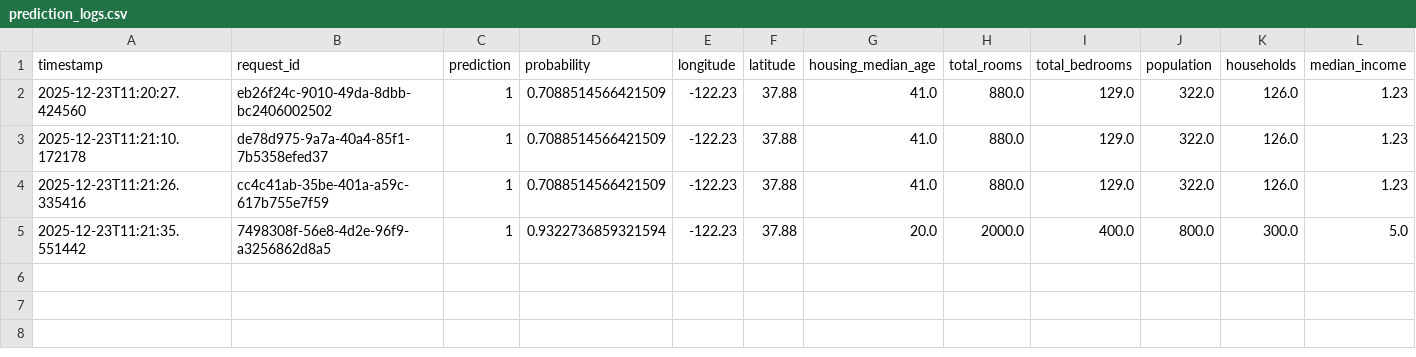
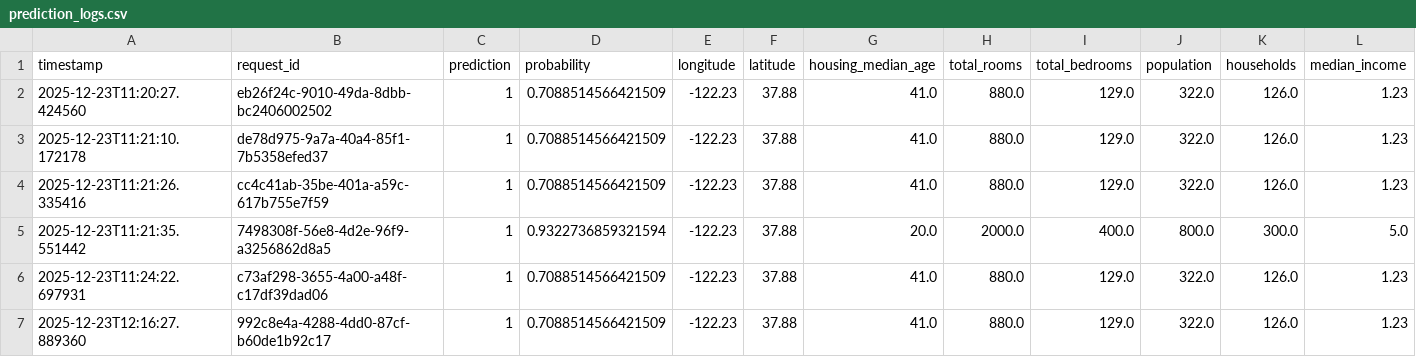
Before and after one commit to CM004/Launchpad-Hestabit-Training, a CSV file: WEEK6/Day5/prediction_logs.csv, drawn as a sheet; the diff names each change by its address in the sheet, - before the commit and + after, or states it on an @@ line.

```diff
--- a/WEEK6/Day5/prediction_logs.csv
+++ b/WEEK6/Day5/prediction_logs.csv
+row 6: 2025-12-23T11:24:22.697931 | c73af298-3655-4a00-a48f-c17df39dad06 | 1 | 0.7088514566421509 | -122.23 | 37.88 | 41.0 | 880.0 | 129.0 | 322.0 | 126.0 | 1.23
+row 7: 2025-12-23T12:16:27.889360 | 992c8e4a-4288-4dd0-87cf-b60de1b92c17 | 1 | 0.7088514566421509 | -122.23 | 37.88 | 41.0 | 880.0 | 129.0 | 322.0 | 126.0 | 1.23
```
Also changed, not shown: 15 other files.
